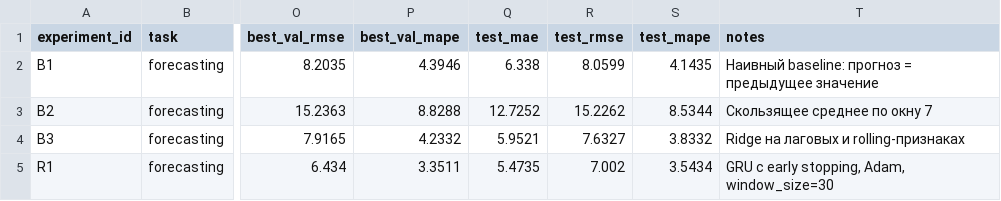
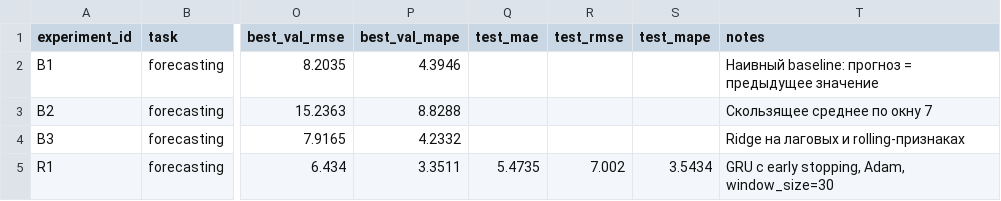
Before and after one commit to NiksKSS/AIE_KSS, a CSV file: homeworks/HW12/artifacts/runs.csv, drawn as a sheet; only a part is shown, gaps mark what is left out; the diff names each change by its address in the sheet, - before the commit and + after, or states it on an @@ line.

```diff
--- a/homeworks/HW12/artifacts/runs.csv
+++ b/homeworks/HW12/artifacts/runs.csv
-Q2 (test_mae): 6.338
+Q2 (test_mae): (empty)
-R2 (test_rmse): 8.0599
+R2 (test_rmse): (empty)
-S2 (test_mape): 4.1435
+S2 (test_mape): (empty)
-Q3 (test_mae): 12.7252
+Q3 (test_mae): (empty)
-R3 (test_rmse): 15.2262
+R3 (test_rmse): (empty)
-S3 (test_mape): 8.5344
+S3 (test_mape): (empty)
-Q4 (test_mae): 5.9521
+Q4 (test_mae): (empty)
-R4 (test_rmse): 7.6327
+R4 (test_rmse): (empty)
-S4 (test_mape): 3.8332
+S4 (test_mape): (empty)
```
Also changed, not shown: 1 other file.
